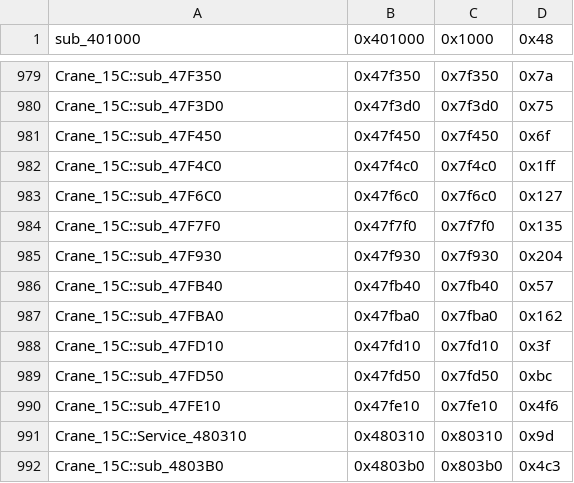
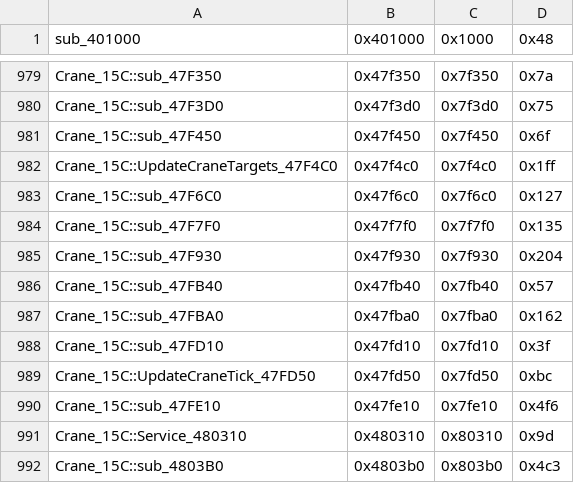
Before and after one commit to CriminalRETeam/gta2_re, a CSV file: Scripts/bin_comp/og_function_data_v105.csv, drawn as a sheet; only a part is shown, gaps mark what is left out.

Commit message:
match Crane_15C::Service_480310

```diff
--- a/Scripts/bin_comp/og_function_data_v105.csv
+++ b/Scripts/bin_comp/og_function_data_v105.csv
@@ -981,3 +981,3 @@ Crane_15C::sub_47F3D0,0x47f3d0,0x7f3d0,0x75
 Crane_15C::sub_47F450,0x47f450,0x7f450,0x6f
-Crane_15C::sub_47F4C0,0x47f4c0,0x7f4c0,0x1ff
+Crane_15C::UpdateCraneTargets_47F4C0,0x47f4c0,0x7f4c0,0x1ff
 Crane_15C::sub_47F6C0,0x47f6c0,0x7f6c0,0x127
@@ -988,3 +988,3 @@ Crane_15C::sub_47FBA0,0x47fba0,0x7fba0,0x162
 Crane_15C::sub_47FD10,0x47fd10,0x7fd10,0x3f
-Crane_15C::sub_47FD50,0x47fd50,0x7fd50,0xbc
+Crane_15C::UpdateCraneTick_47FD50,0x47fd50,0x7fd50,0xbc
 Crane_15C::sub_47FE10,0x47fe10,0x7fe10,0x4f6
```
Also changed, not shown: 3 other files.
